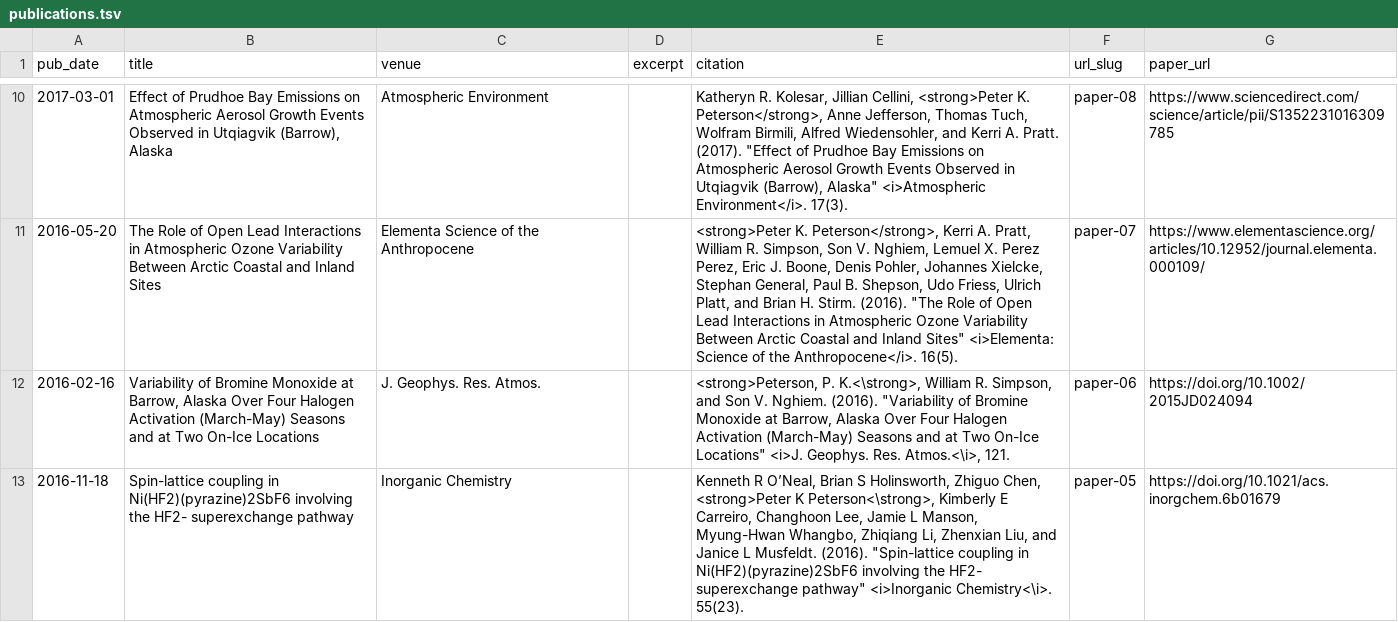
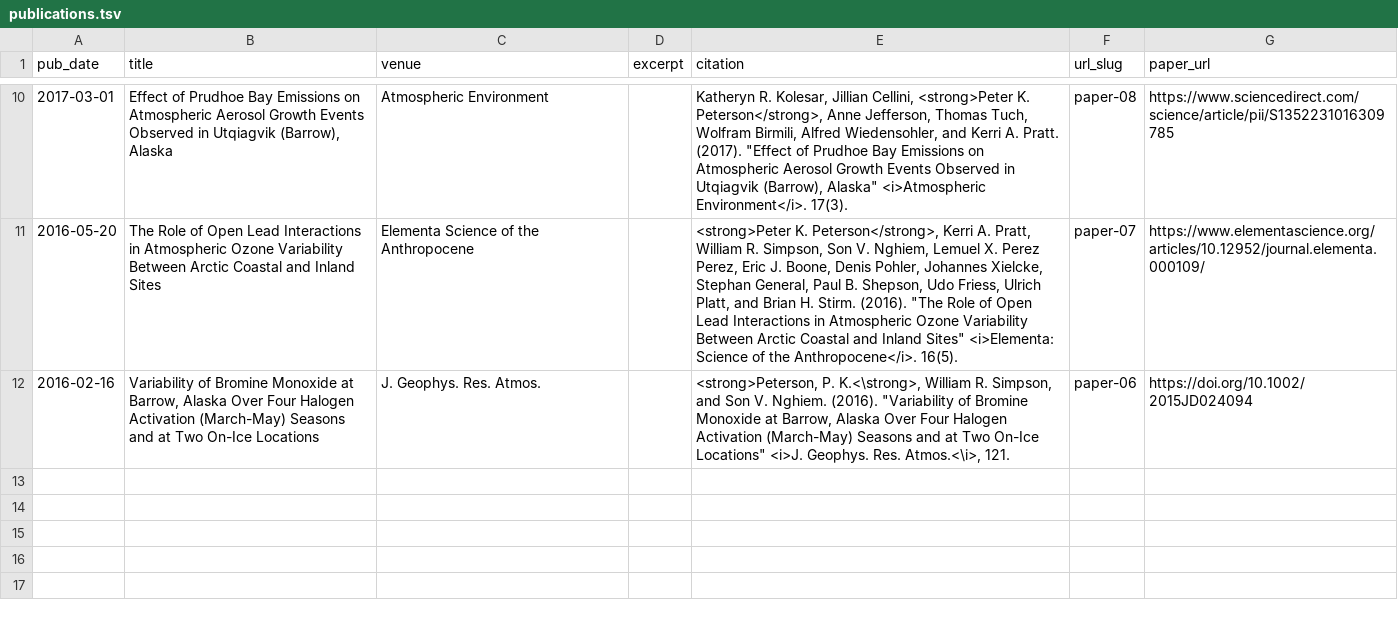
Before and after one commit to pkpeterson/pkpeterson.github.io, a TSV file: markdown_generator/publications.tsv, drawn as a sheet; only a part is shown, gaps mark what is left out.

Commit message:
fix

```diff
--- a/markdown_generator/publications.tsv
+++ b/markdown_generator/publications.tsv
@@ -12,2 +12 @@ pub_date	title	venue	excerpt	citation	url_slug	paper_url
 2016-02-16	Variability of Bromine Monoxide at Barrow, Alaska Over Four Halogen Activation (March-May) Seasons and at Two On-Ice Locations	J. Geophys. Res. Atmos.		<strong>Peterson, P. K.<\strong>, William R. Simpson, and Son V. Nghiem. (2016). "Variability of Bromine Monoxide at Barrow, Alaska Over Four Halogen Activation (March-May) Seasons and at Two On-Ice Locations" <i>J. Geophys. Res. Atmos.<\i>, 121.	paper-06	https://doi.org/10.1002/2015JD024094
-2016-11-18	Spin-lattice coupling in Ni(HF2)(pyrazine)2SbF6 involving the HF2-  superexchange pathway	Inorganic Chemistry		Kenneth R O’Neal, Brian S Holinsworth, Zhiguo Chen, <strong>Peter K Peterson<\strong>, Kimberly E Carreiro, Changhoon Lee, Jamie L Manson, Myung-Hwan Whangbo, Zhiqiang Li, Zhenxian Liu, and Janice L Musfeldt. (2016). "Spin-lattice coupling in Ni(HF2)(pyrazine)2SbF6 involving the HF2-  superexchange pathway" <i>Inorganic Chemistry<\i>. 55(23).	paper-05	https://doi.org/10.1021/acs.inorgchem.6b01679
```
